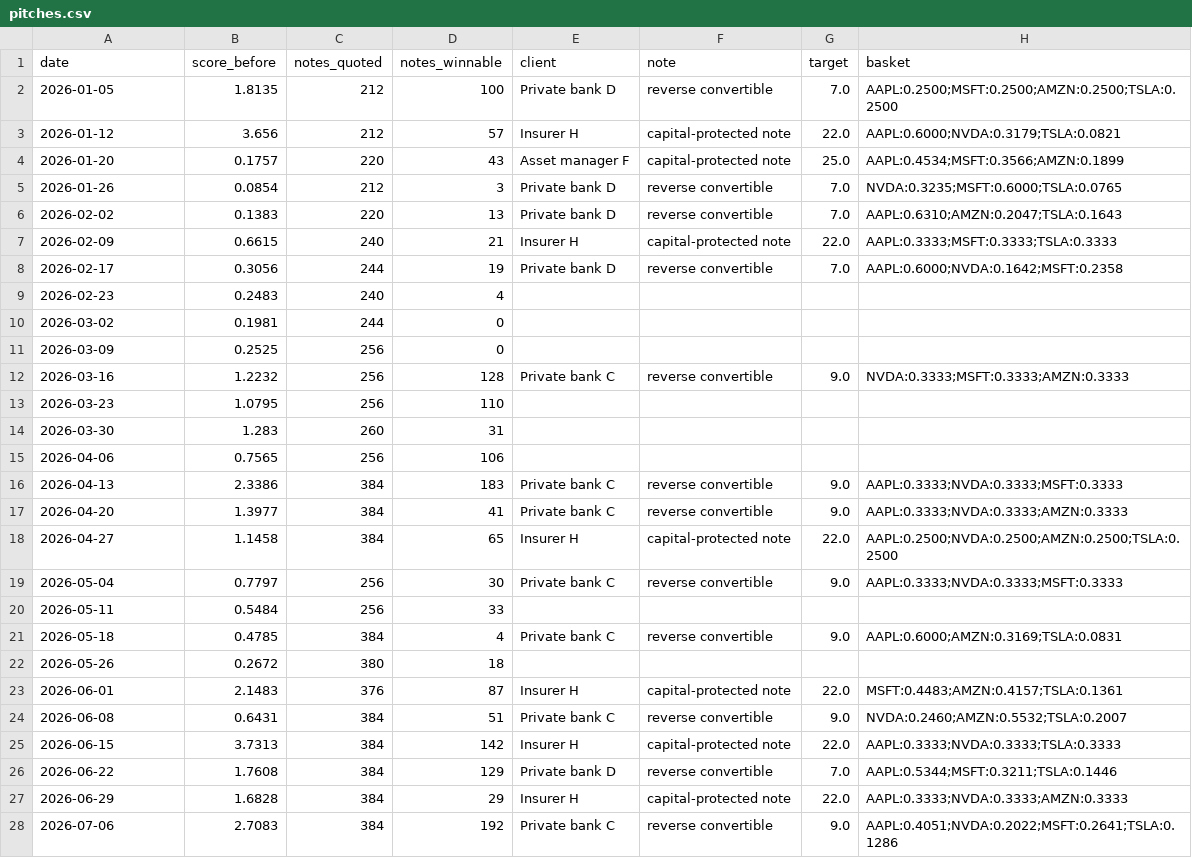
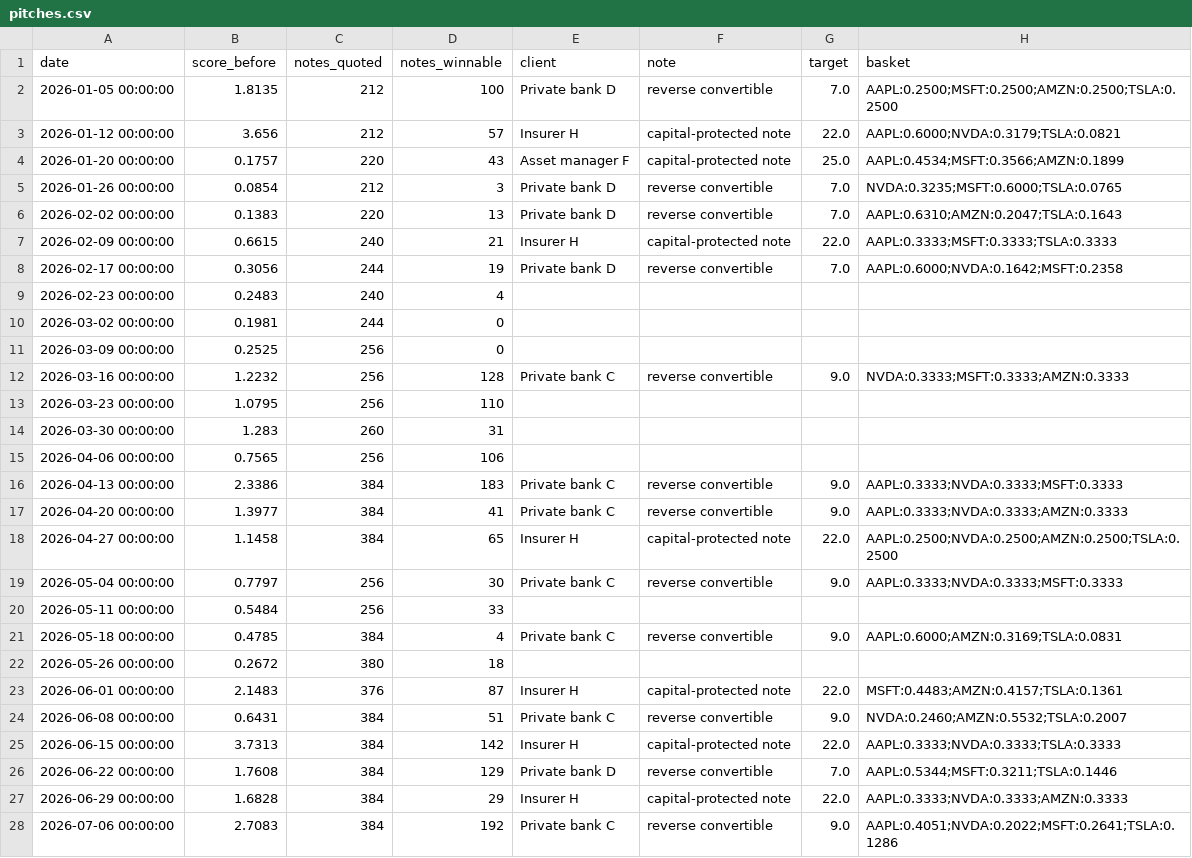
Before and after one commit to lonb3k/trading-book, a CSV file: data/pitches.csv, drawn as a sheet; only a part is shown; the diff covers the shown part only; the diff names each change by its address in the sheet, - before the commit and + after, or states it on an @@ line.

```diff
--- a/data/pitches.csv
+++ b/data/pitches.csv
-A2 (date): 2026-01-05
+A2 (date): 2026-01-05 00:00:00
-A3 (date): 2026-01-12
+A3 (date): 2026-01-12 00:00:00
-A4 (date): 2026-01-20
+A4 (date): 2026-01-20 00:00:00
-A5 (date): 2026-01-26
+A5 (date): 2026-01-26 00:00:00
-A6 (date): 2026-02-02
+A6 (date): 2026-02-02 00:00:00
-A7 (date): 2026-02-09
+A7 (date): 2026-02-09 00:00:00
-A8 (date): 2026-02-17
+A8 (date): 2026-02-17 00:00:00
-A9 (date): 2026-02-23
+A9 (date): 2026-02-23 00:00:00
-A10 (date): 2026-03-02
+A10 (date): 2026-03-02 00:00:00
-A11 (date): 2026-03-09
+A11 (date): 2026-03-09 00:00:00
-A12 (date): 2026-03-16
+A12 (date): 2026-03-16 00:00:00
-A13 (date): 2026-03-23
+A13 (date): 2026-03-23 00:00:00
-A14 (date): 2026-03-30
+A14 (date): 2026-03-30 00:00:00
-A15 (date): 2026-04-06
+A15 (date): 2026-04-06 00:00:00
-A16 (date): 2026-04-13
+A16 (date): 2026-04-13 00:00:00
-A17 (date): 2026-04-20
+A17 (date): 2026-04-20 00:00:00
-A18 (date): 2026-04-27
+A18 (date): 2026-04-27 00:00:00
-A19 (date): 2026-05-04
+A19 (date): 2026-05-04 00:00:00
-A20 (date): 2026-05-11
+A20 (date): 2026-05-11 00:00:00
-A21 (date): 2026-05-18
+A21 (date): 2026-05-18 00:00:00
-A22 (date): 2026-05-26
+A22 (date): 2026-05-26 00:00:00
-A23 (date): 2026-06-01
+A23 (date): 2026-06-01 00:00:00
-A24 (date): 2026-06-08
+A24 (date): 2026-06-08 00:00:00
-A25 (date): 2026-06-15
+A25 (date): 2026-06-15 00:00:00
-A26 (date): 2026-06-22
+A26 (date): 2026-06-22 00:00:00
-A27 (date): 2026-06-29
+A27 (date): 2026-06-29 00:00:00
-A28 (date): 2026-07-06
+A28 (date): 2026-07-06 00:00:00
```
Also changed, not shown: 1 added row and 16 edited cells elsewhere in this file, data/closes_equities.csv, data/out/daily_pnl.csv, 9 other files.
